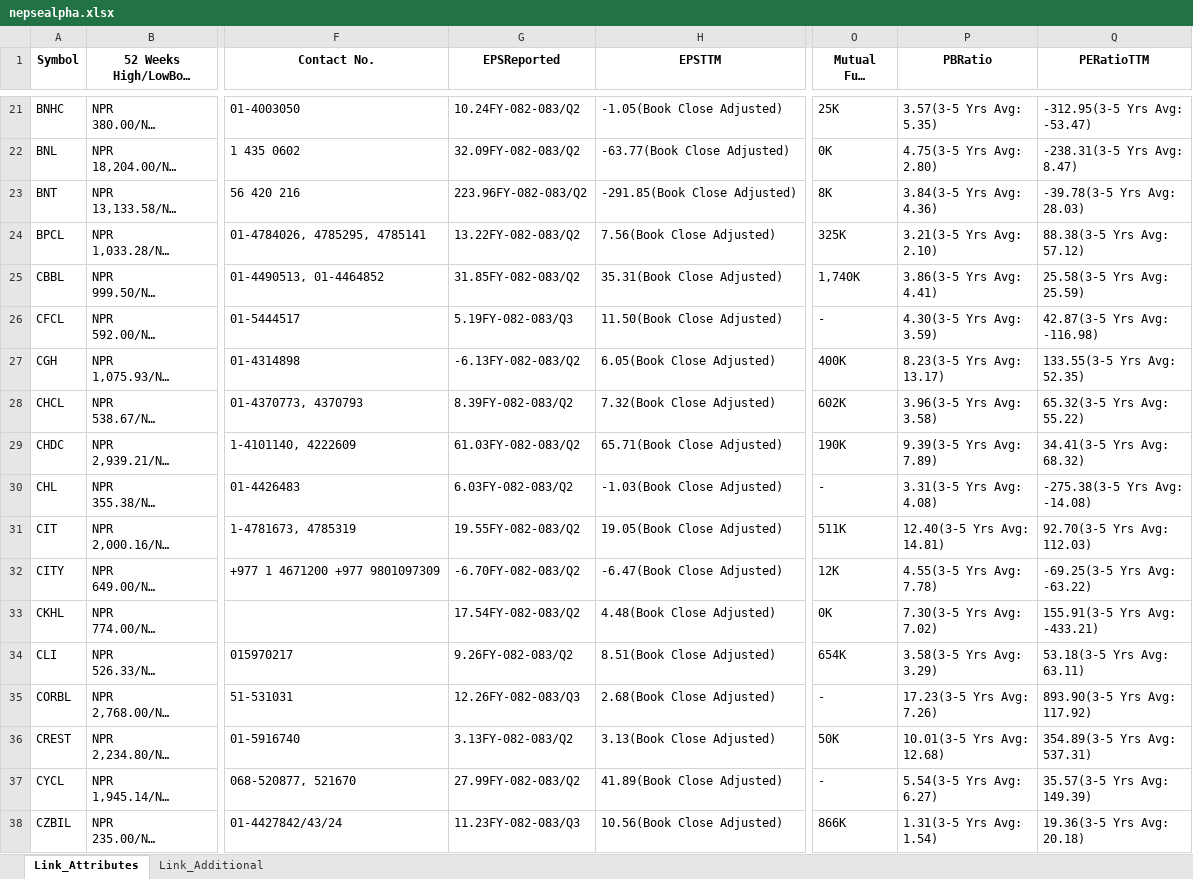
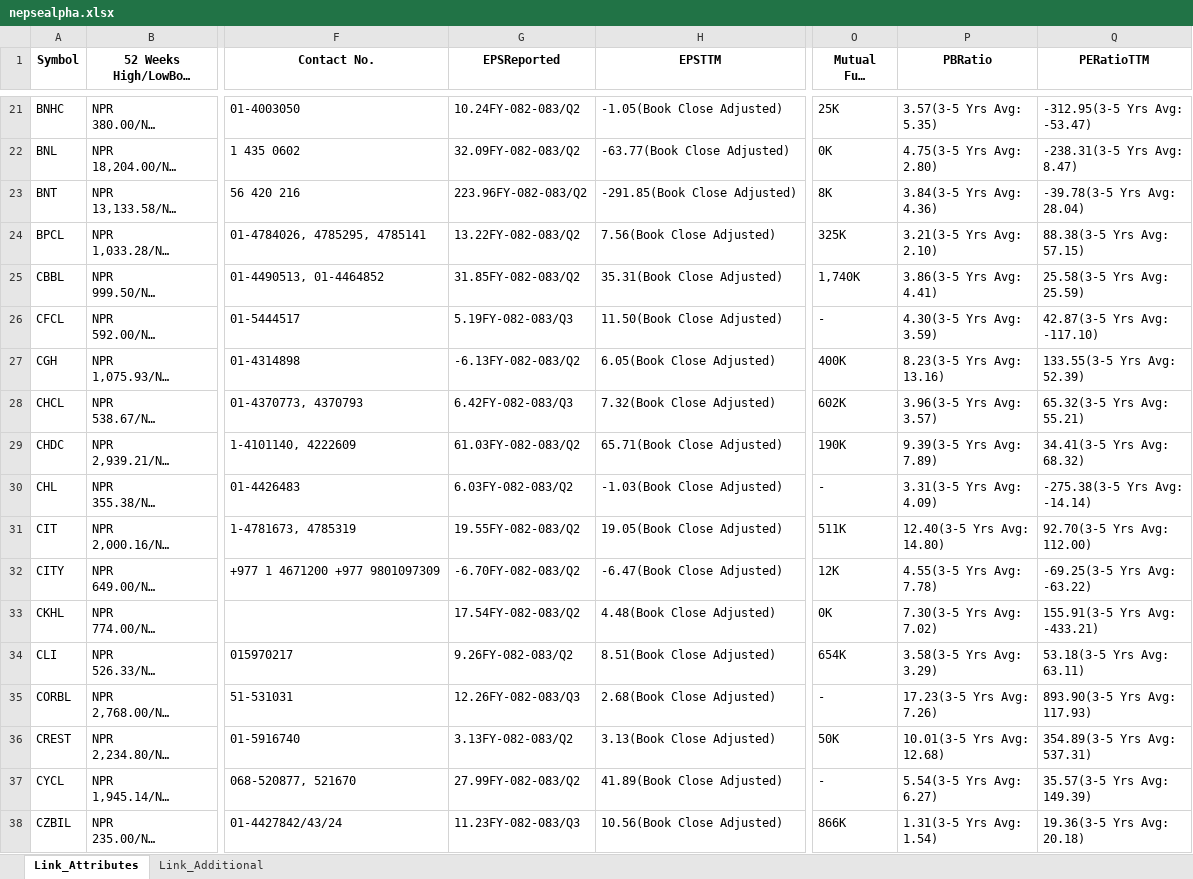
Before and after one commit to nikssspandey2000/nepsealphacrawl, an Excel workbook: nepsealpha.xlsx, sheet Link_Attributes, drawn as a sheet; only a part is shown, gaps mark what is left out; long unchanged cells end in …; values as stored, in another font and other column widths than the file's, no borders; ↵ is a line break in a cell; the diff covers the shown part only; the diff names each change by its address in the sheet, - before the commit and + after, or states it on an @@ line.

```diff
--- a/nepsealpha.xlsx (sheet Link_Attributes)
+++ b/nepsealpha.xlsx (sheet Link_Attributes)
-Q23 (PERatioTTM): -39.78(3-5 Yrs Avg: ↵ 28.03)
+Q23 (PERatioTTM): -39.78(3-5 Yrs Avg: ↵ 28.04)
-Q24 (PERatioTTM): 88.38(3-5 Yrs Avg: ↵ 57.12)
+Q24 (PERatioTTM): 88.38(3-5 Yrs Avg: ↵ 57.15)
-Q26 (PERatioTTM): 42.87(3-5 Yrs Avg: ↵ -116.98)
+Q26 (PERatioTTM): 42.87(3-5 Yrs Avg: ↵ -117.10)
-P27 (PBRatio): 8.23(3-5 Yrs Avg: ↵ 13.17)
+P27 (PBRatio): 8.23(3-5 Yrs Avg: ↵ 13.16)
-Q27 (PERatioTTM): 133.55(3-5 Yrs Avg: ↵ 52.35)
+Q27 (PERatioTTM): 133.55(3-5 Yrs Avg: ↵ 52.39)
-G28 (EPSReported): 8.39FY-082-083/Q2
+G28 (EPSReported): 6.42FY-082-083/Q3
-P28 (PBRatio): 3.96(3-5 Yrs Avg: ↵ 3.58)
+P28 (PBRatio): 3.96(3-5 Yrs Avg: ↵ 3.57)
-Q28 (PERatioTTM): 65.32(3-5 Yrs Avg: ↵ 55.22)
+Q28 (PERatioTTM): 65.32(3-5 Yrs Avg: ↵ 55.21)
-P30 (PBRatio): 3.31(3-5 Yrs Avg: ↵ 4.08)
+P30 (PBRatio): 3.31(3-5 Yrs Avg: ↵ 4.09)
-Q30 (PERatioTTM): -275.38(3-5 Yrs Avg: ↵ -14.08)
+Q30 (PERatioTTM): -275.38(3-5 Yrs Avg: ↵ -14.14)
-P31 (PBRatio): 12.40(3-5 Yrs Avg: ↵ 14.81)
+P31 (PBRatio): 12.40(3-5 Yrs Avg: ↵ 14.80)
-Q31 (PERatioTTM): 92.70(3-5 Yrs Avg: ↵ 112.03)
+Q31 (PERatioTTM): 92.70(3-5 Yrs Avg: ↵ 112.00)
-Q35 (PERatioTTM): 893.90(3-5 Yrs Avg: ↵ 117.92)
+Q35 (PERatioTTM): 893.90(3-5 Yrs Avg: ↵ 117.93)
```
Also changed, not shown: 145 edited cells elsewhere in this sheet, sheet Link_Additional, 4 other files.
